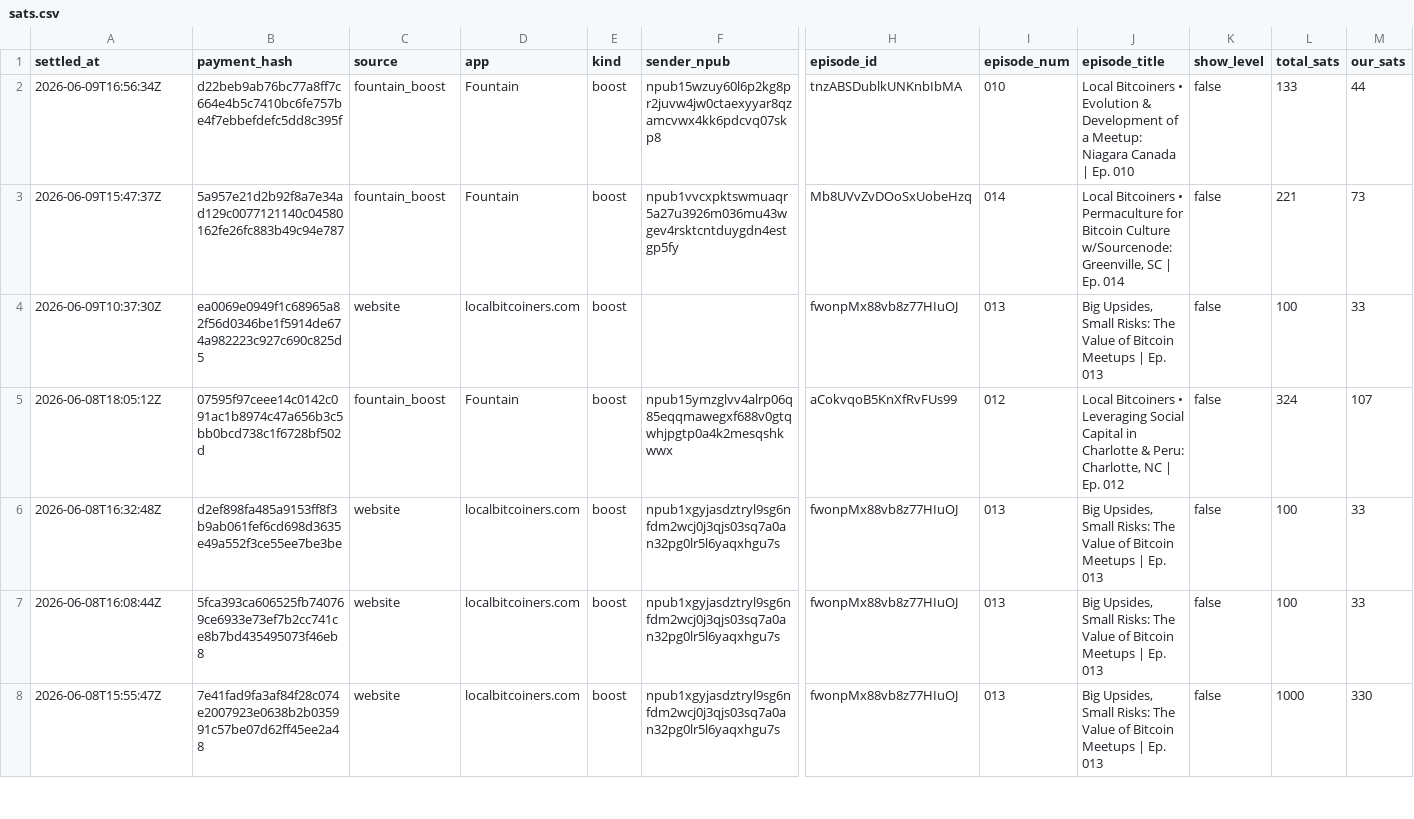
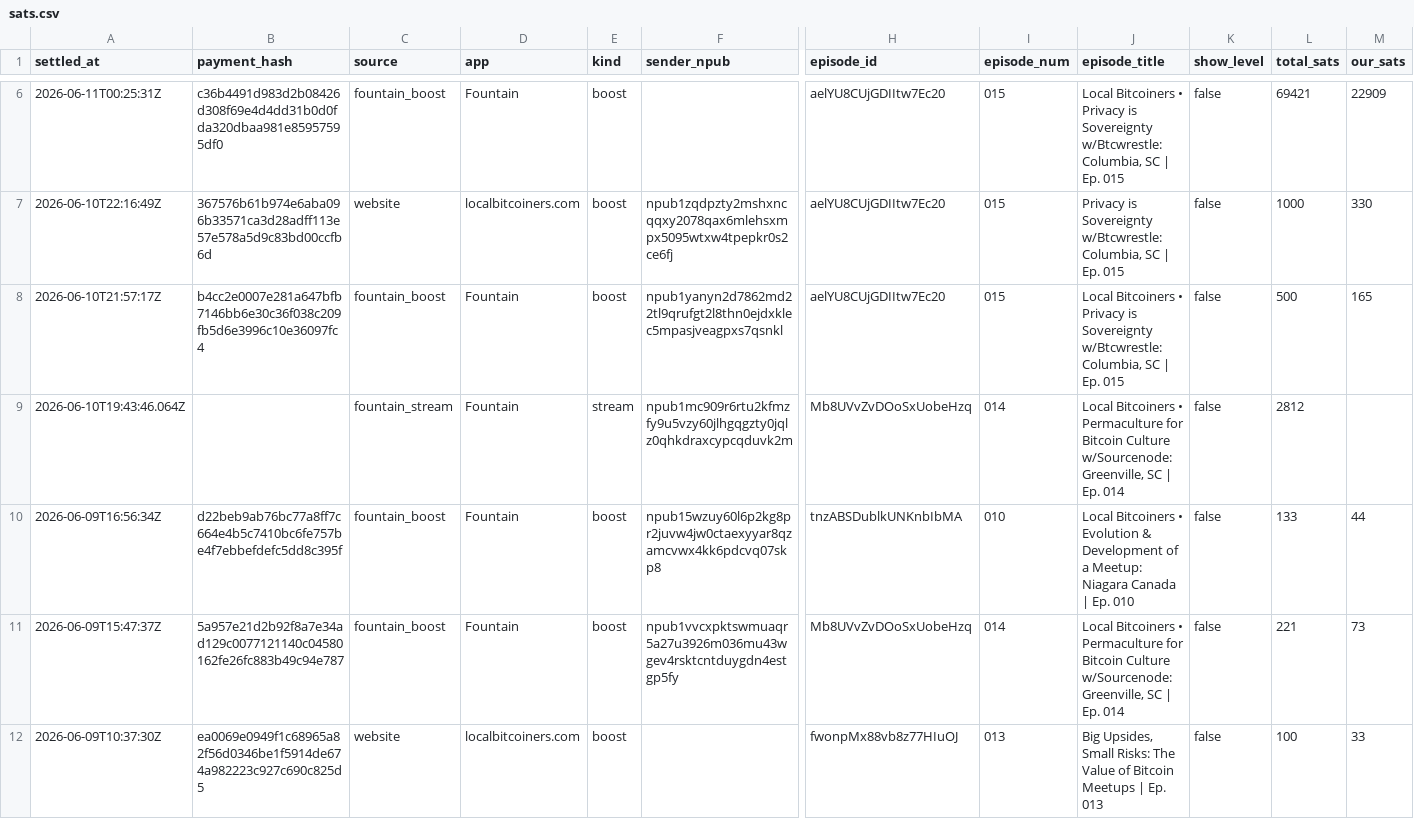
Before and after one commit to ChadFarrow/localbitcoiners, a CSV file: data/sats.csv, drawn as a sheet; only a part is shown, gaps mark what is left out; the shorter side is filled out with more unchanged rows; rows hold the shown columns only; the diff covers the shown part only; the diff names each change by its address in the sheet, - before the commit and + after, or states it on an @@ line.

```diff
--- a/data/sats.csv
+++ b/data/sats.csv
+row 6: 2026-06-11T00:25:31Z | c36b4491d983d2b08426d308f69e4d4dd31b0d0fda320dbaa981e85957595df0 | fountain_boost | Fountain | boost |  | aelYU8CUjGDIItw7Ec20 | 015 | Local Bitcoiners • Privacy is Sovereignty w/Btcwrestle: Columbia, SC | Ep. 015 | false | 69421 | 22909
+row 7: 2026-06-10T22:16:49Z | 367576b61b974e6aba096b33571ca3d28adff113e57e578a5d9c83bd00ccfb6d | website | localbitcoiners.com | boost | npub1zqdpzty2mshxncqqxy2078qax6mlehsxmpx5095wtxw4tpepkr0s2ce6fj | aelYU8CUjGDIItw7Ec20 | 015 | Privacy is Sovereignty w/Btcwrestle: Columbia, SC | Ep. 015 | false | 1000 | 330
+row 8: 2026-06-10T21:57:17Z | b4cc2e0007e281a647bfb7146bb6e30c36f038c209fb5d6e3996c10e36097fc4 | fountain_boost | Fountain | boost | npub1yanyn2d7862md22tl9qrufgt2l8thn0ejdxklec5mpasjveagpxs7qsnkl | aelYU8CUjGDIItw7Ec20 | 015 | Local Bitcoiners • Privacy is Sovereignty w/Btcwrestle: Columbia, SC | Ep. 015 | false | 500 | 165
+row 9: 2026-06-10T19:43:46.064Z |  | fountain_stream | Fountain | stream | npub1mc909r6rtu2kfmzfy9u5vzy60jlhgqgzty0jqlz0qhkdraxcypcqduvk2m | Mb8UVvZvDOoSxUobeHzq | 014 | Local Bitcoiners • Permaculture for Bitcoin Culture w/Sourcenode: Greenville, SC | Ep. 014 | false | 2812
```
Also changed, not shown: 4 added rows elsewhere in this file, data/fountain-api.csv, data/zaps.csv, 3 other files.
